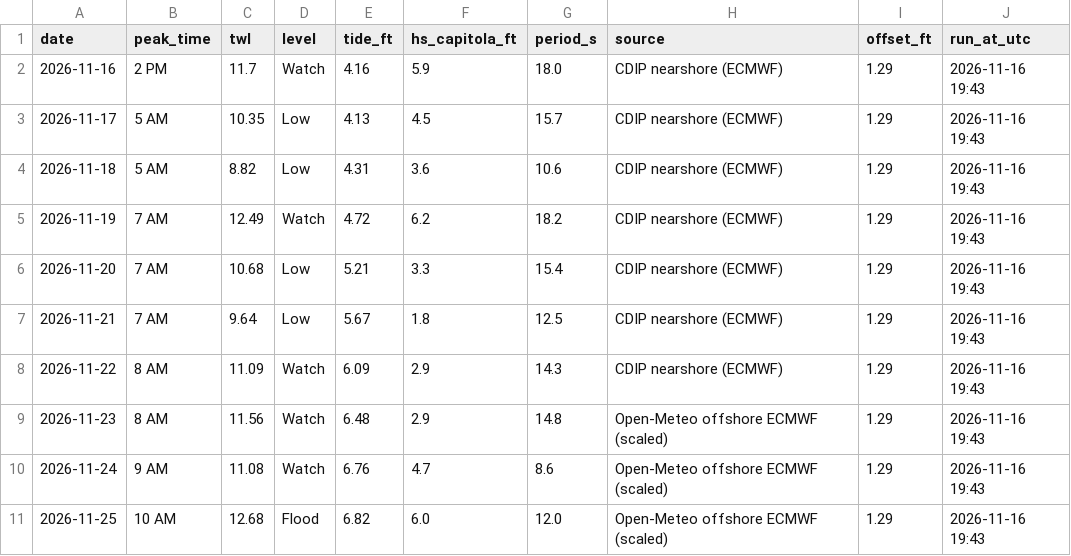
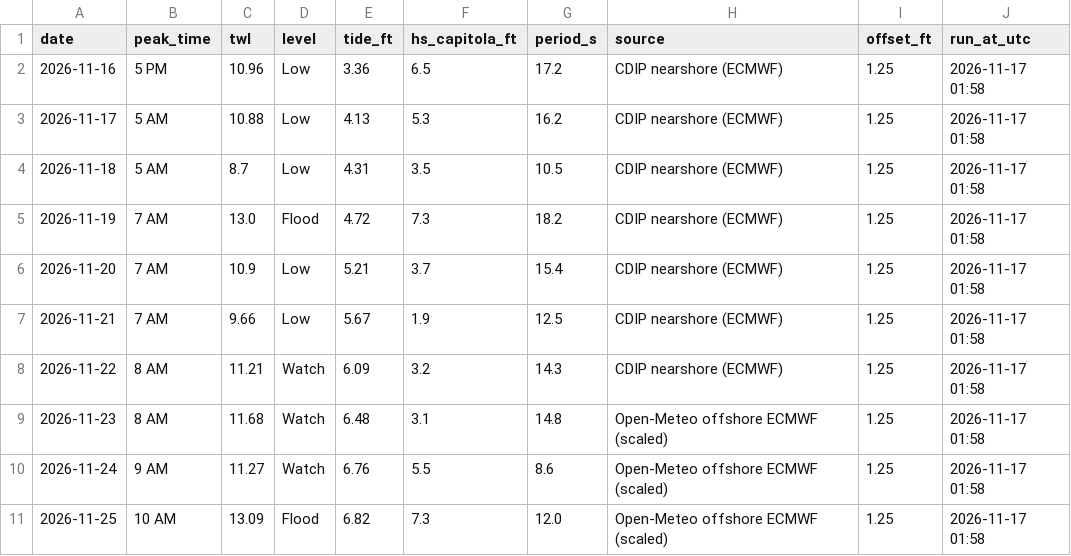
Before and after one commit to kevinkeet/frontpage, a CSV file: capitola/data/forecast_daily.csv, drawn as a sheet.

```diff
--- a/capitola/data/forecast_daily.csv
+++ b/capitola/data/forecast_daily.csv
@@ -1,11 +1,11 @@
 date,peak_time,twl,level,tide_ft,hs_capitola_ft,period_s,source,offset_ft,run_at_utc
-2026-11-16,2 PM,11.7,Watch,4.16,5.9,18.0,CDIP nearshore (ECMWF),1.29,2026-11-16 19:43
-2026-11-17,5 AM,10.35,Low,4.13,4.5,15.7,CDIP nearshore (ECMWF),1.29,2026-11-16 19:43
-2026-11-18,5 AM,8.82,Low,4.31,3.6,10.6,CDIP nearshore (ECMWF),1.29,2026-11-16 19:43
-2026-11-19,7 AM,12.49,Watch,4.72,6.2,18.2,CDIP nearshore (ECMWF),1.29,2026-11-16 19:43
-2026-11-20,7 AM,10.68,Low,5.21,3.3,15.4,CDIP nearshore (ECMWF),1.29,2026-11-16 19:43
-2026-11-21,7 AM,9.64,Low,5.67,1.8,12.5,CDIP nearshore (ECMWF),1.29,2026-11-16 19:43
-2026-11-22,8 AM,11.09,Watch,6.09,2.9,14.3,CDIP nearshore (ECMWF),1.29,2026-11-16 19:43
-2026-11-23,8 AM,11.56,Watch,6.48,2.9,14.8,Open-Meteo offshore ECMWF (scaled),1.29,2026-11-16 19:43
-2026-11-24,9 AM,11.08,Watch,6.76,4.7,8.6,Open-Meteo offshore ECMWF (scaled),1.29,2026-11-16 19:43
-2026-11-25,10 AM,12.68,Flood,6.82,6.0,12.0,Open-Meteo offshore ECMWF (scaled),1.29,2026-11-16 19:43
+2026-11-16,5 PM,10.96,Low,3.36,6.5,17.2,CDIP nearshore (ECMWF),1.25,2026-11-17 01:58
+2026-11-17,5 AM,10.88,Low,4.13,5.3,16.2,CDIP nearshore (ECMWF),1.25,2026-11-17 01:58
+2026-11-18,5 AM,8.7,Low,4.31,3.5,10.5,CDIP nearshore (ECMWF),1.25,2026-11-17 01:58
+2026-11-19,7 AM,13.0,Flood,4.72,7.3,18.2,CDIP nearshore (ECMWF),1.25,2026-11-17 01:58
+2026-11-20,7 AM,10.9,Low,5.21,3.7,15.4,CDIP nearshore (ECMWF),1.25,2026-11-17 01:58
+2026-11-21,7 AM,9.66,Low,5.67,1.9,12.5,CDIP nearshore (ECMWF),1.25,2026-11-17 01:58
+2026-11-22,8 AM,11.21,Watch,6.09,3.2,14.3,CDIP nearshore (ECMWF),1.25,2026-11-17 01:58
+2026-11-23,8 AM,11.68,Watch,6.48,3.1,14.8,Open-Meteo offshore ECMWF (scaled),1.25,2026-11-17 01:58
+2026-11-24,9 AM,11.27,Watch,6.76,5.5,8.6,Open-Meteo offshore ECMWF (scaled),1.25,2026-11-17 01:58
+2026-11-25,10 AM,13.09,Flood,6.82,7.3,12.0,Open-Meteo offshore ECMWF (scaled),1.25,2026-11-17 01:58
```
Also changed, not shown: capitola/data/forecast_hourly.csv, capitola/data/outlook_hourly.csv, 6 other files.
